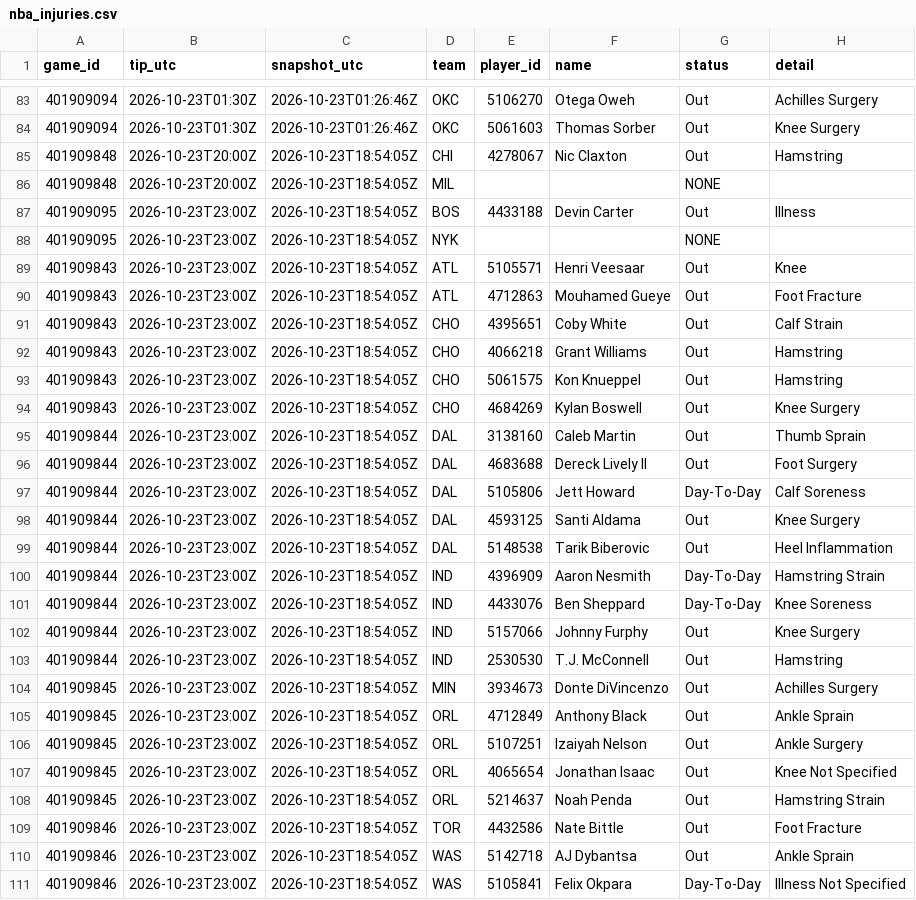
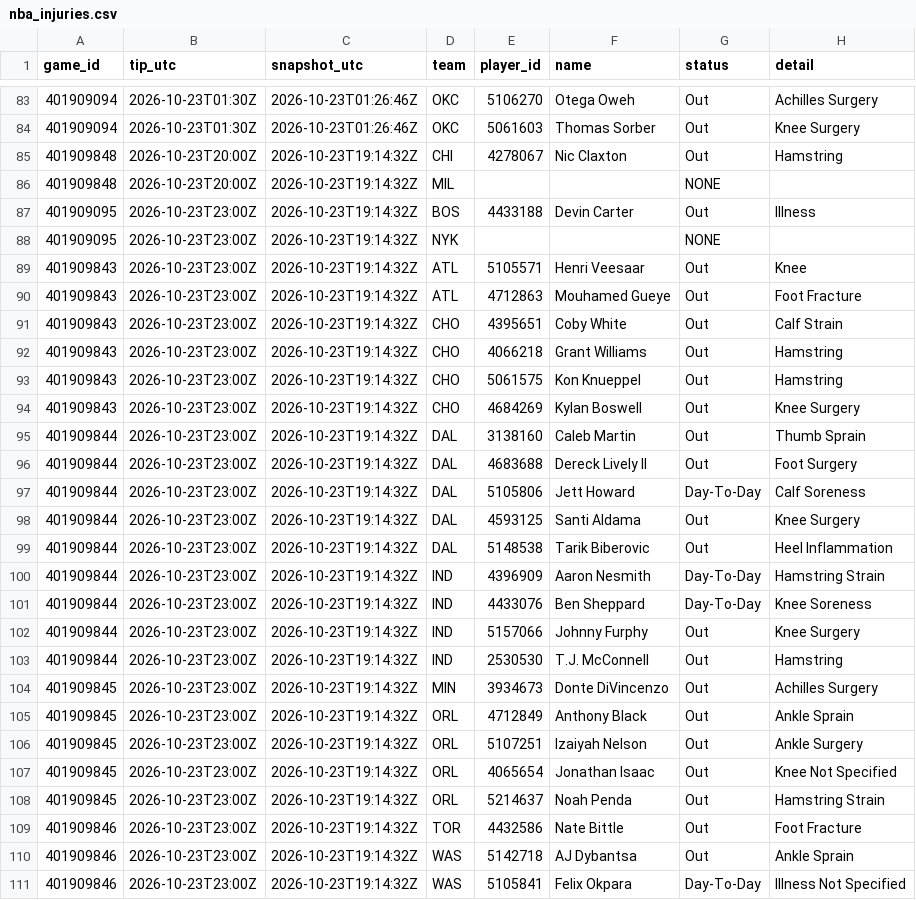
Before and after one commit to Dave356w/nba-matchups, a CSV file: data/nba_injuries.csv, drawn as a sheet; only a part is shown, gaps mark what is left out; the diff covers the shown part only.

```diff
--- a/data/nba_injuries.csv
+++ b/data/nba_injuries.csv
@@ -84,28 +84,28 @@ game_id,tip_utc,snapshot_utc,team,player_id,name,status,detail
 401909094,2026-10-23T01:30Z,2026-10-23T01:26:46Z,OKC,5061603,Thomas Sorber,Out,Knee Surgery
-401909848,2026-10-23T20:00Z,2026-10-23T18:54:05Z,CHI,4278067,Nic Claxton,Out,Hamstring
-401909848,2026-10-23T20:00Z,2026-10-23T18:54:05Z,MIL,,,NONE,
-401909095,2026-10-23T23:00Z,2026-10-23T18:54:05Z,BOS,4433188,Devin Carter,Out,Illness
-401909095,2026-10-23T23:00Z,2026-10-23T18:54:05Z,NYK,,,NONE,
-401909843,2026-10-23T23:00Z,2026-10-23T18:54:05Z,ATL,5105571,Henri Veesaar,Out,Knee
-401909843,2026-10-23T23:00Z,2026-10-23T18:54:05Z,ATL,4712863,Mouhamed Gueye,Out,Foot Fracture
-401909843,2026-10-23T23:00Z,2026-10-23T18:54:05Z,CHO,4395651,Coby White,Out,Calf Strain
-401909843,2026-10-23T23:00Z,2026-10-23T18:54:05Z,CHO,4066218,Grant Williams,Out,Hamstring
-401909843,2026-10-23T23:00Z,2026-10-23T18:54:05Z,CHO,5061575,Kon Knueppel,Out,Hamstring
-401909843,2026-10-23T23:00Z,2026-10-23T18:54:05Z,CHO,4684269,Kylan Boswell,Out,Knee Surgery
-401909844,2026-10-23T23:00Z,2026-10-23T18:54:05Z,DAL,3138160,Caleb Martin,Out,Thumb Sprain
-401909844,2026-10-23T23:00Z,2026-10-23T18:54:05Z,DAL,4683688,Dereck Lively II,Out,Foot Surgery
-401909844,2026-10-23T23:00Z,2026-10-23T18:54:05Z,DAL,5105806,Jett Howard,Day-To-Day,Calf Soreness
-401909844,2026-10-23T23:00Z,2026-10-23T18:54:05Z,DAL,4593125,Santi Aldama,Out,Knee Surgery
-401909844,2026-10-23T23:00Z,2026-10-23T18:54:05Z,DAL,5148538,Tarik Biberovic,Out,Heel Inflammation
-401909844,2026-10-23T23:00Z,2026-10-23T18:54:05Z,IND,4396909,Aaron Nesmith,Day-To-Day,Hamstring Strain
-401909844,2026-10-23T23:00Z,2026-10-23T18:54:05Z,IND,4433076,Ben Sheppard,Day-To-Day,Knee Soreness
-401909844,2026-10-23T23:00Z,2026-10-23T18:54:05Z,IND,5157066,Johnny Furphy,Out,Knee Surgery
-401909844,2026-10-23T23:00Z,2026-10-23T18:54:05Z,IND,2530530,T.J. McConnell,Out,Hamstring
-401909845,2026-10-23T23:00Z,2026-10-23T18:54:05Z,MIN,3934673,Donte DiVincenzo,Out,Achilles Surgery
-401909845,2026-10-23T23:00Z,2026-10-23T18:54:05Z,ORL,4712849,Anthony Black,Out,Ankle Sprain
-401909845,2026-10-23T23:00Z,2026-10-23T18:54:05Z,ORL,5107251,Izaiyah Nelson,Out,Ankle Surgery
-401909845,2026-10-23T23:00Z,2026-10-23T18:54:05Z,ORL,4065654,Jonathan Isaac,Out,Knee Not Specified
-401909845,2026-10-23T23:00Z,2026-10-23T18:54:05Z,ORL,5214637,Noah Penda,Out,Hamstring Strain
-401909846,2026-10-23T23:00Z,2026-10-23T18:54:05Z,TOR,4432586,Nate Bittle,Out,Foot Fracture
-401909846,2026-10-23T23:00Z,2026-10-23T18:54:05Z,WAS,5142718,AJ Dybantsa,Out,Ankle Sprain
-401909846,2026-10-23T23:00Z,2026-10-23T18:54:05Z,WAS,5105841,Felix Okpara,Day-To-Day,Illness Not Specified
+401909848,2026-10-23T20:00Z,2026-10-23T19:14:32Z,CHI,4278067,Nic Claxton,Out,Hamstring
+401909848,2026-10-23T20:00Z,2026-10-23T19:14:32Z,MIL,,,NONE,
+401909095,2026-10-23T23:00Z,2026-10-23T19:14:32Z,BOS,4433188,Devin Carter,Out,Illness
+401909095,2026-10-23T23:00Z,2026-10-23T19:14:32Z,NYK,,,NONE,
+401909843,2026-10-23T23:00Z,2026-10-23T19:14:32Z,ATL,5105571,Henri Veesaar,Out,Knee
+401909843,2026-10-23T23:00Z,2026-10-23T19:14:32Z,ATL,4712863,Mouhamed Gueye,Out,Foot Fracture
+401909843,2026-10-23T23:00Z,2026-10-23T19:14:32Z,CHO,4395651,Coby White,Out,Calf Strain
+401909843,2026-10-23T23:00Z,2026-10-23T19:14:32Z,CHO,4066218,Grant Williams,Out,Hamstring
+401909843,2026-10-23T23:00Z,2026-10-23T19:14:32Z,CHO,5061575,Kon Knueppel,Out,Hamstring
+401909843,2026-10-23T23:00Z,2026-10-23T19:14:32Z,CHO,4684269,Kylan Boswell,Out,Knee Surgery
+401909844,2026-10-23T23:00Z,2026-10-23T19:14:32Z,DAL,3138160,Caleb Martin,Out,Thumb Sprain
+401909844,2026-10-23T23:00Z,2026-10-23T19:14:32Z,DAL,4683688,Dereck Lively II,Out,Foot Surgery
+401909844,2026-10-23T23:00Z,2026-10-23T19:14:32Z,DAL,5105806,Jett Howard,Day-To-Day,Calf Soreness
+401909844,2026-10-23T23:00Z,2026-10-23T19:14:32Z,DAL,4593125,Santi Aldama,Out,Knee Surgery
+401909844,2026-10-23T23:00Z,2026-10-23T19:14:32Z,DAL,5148538,Tarik Biberovic,Out,Heel Inflammation
+401909844,2026-10-23T23:00Z,2026-10-23T19:14:32Z,IND,4396909,Aaron Nesmith,Day-To-Day,Hamstring Strain
+401909844,2026-10-23T23:00Z,2026-10-23T19:14:32Z,IND,4433076,Ben Sheppard,Day-To-Day,Knee Soreness
+401909844,2026-10-23T23:00Z,2026-10-23T19:14:32Z,IND,5157066,Johnny Furphy,Out,Knee Surgery
+401909844,2026-10-23T23:00Z,2026-10-23T19:14:32Z,IND,2530530,T.J. McConnell,Out,Hamstring
+401909845,2026-10-23T23:00Z,2026-10-23T19:14:32Z,MIN,3934673,Donte DiVincenzo,Out,Achilles Surgery
+401909845,2026-10-23T23:00Z,2026-10-23T19:14:32Z,ORL,4712849,Anthony Black,Out,Ankle Sprain
+401909845,2026-10-23T23:00Z,2026-10-23T19:14:32Z,ORL,5107251,Izaiyah Nelson,Out,Ankle Surgery
+401909845,2026-10-23T23:00Z,2026-10-23T19:14:32Z,ORL,4065654,Jonathan Isaac,Out,Knee Not Specified
+401909845,2026-10-23T23:00Z,2026-10-23T19:14:32Z,ORL,5214637,Noah Penda,Out,Hamstring Strain
+401909846,2026-10-23T23:00Z,2026-10-23T19:14:32Z,TOR,4432586,Nate Bittle,Out,Foot Fracture
+401909846,2026-10-23T23:00Z,2026-10-23T19:14:32Z,WAS,5142718,AJ Dybantsa,Out,Ankle Sprain
+401909846,2026-10-23T23:00Z,2026-10-23T19:14:32Z,WAS,5105841,Felix Okpara,Day-To-Day,Illness Not Specified
```
Also changed, not shown: 33 edited cells elsewhere in this file, data/nba_ledger.csv, data/nba_sleeper.csv, 1 other file.
